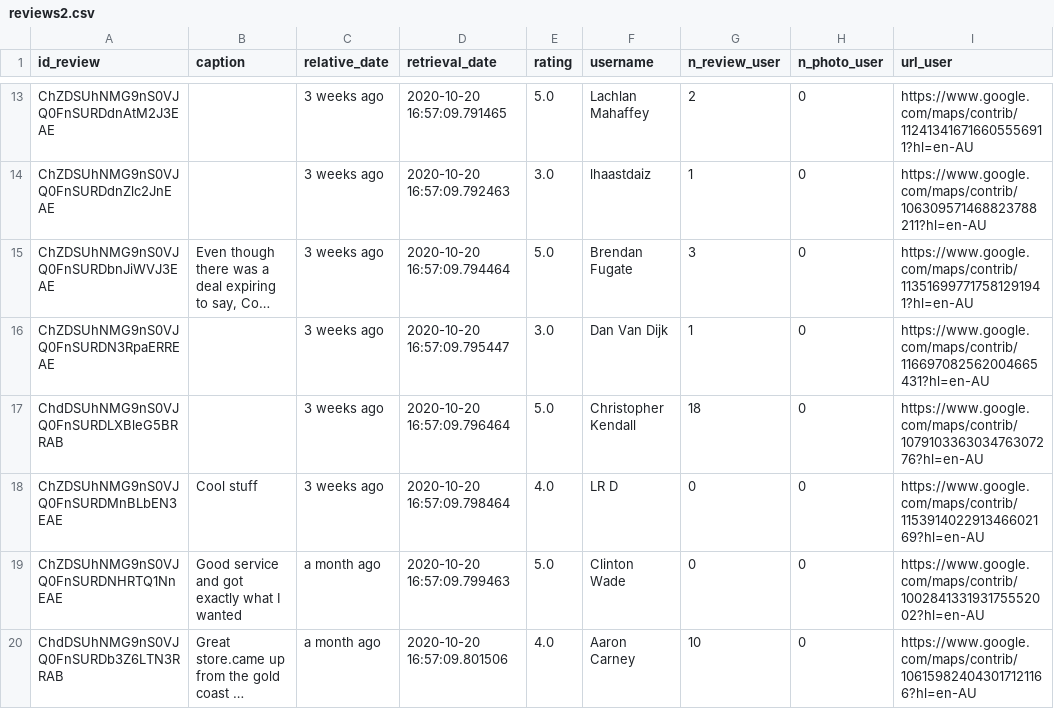
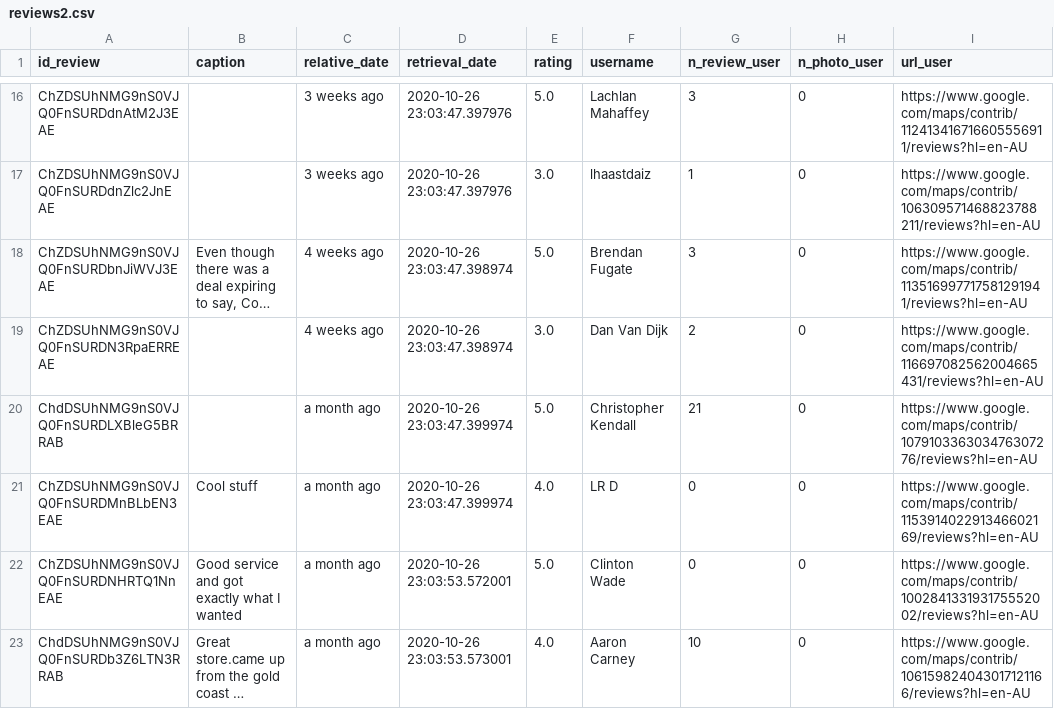
Before and after one commit to TimJones97/reviewbot, a CSV file: reviews2.csv, drawn as a sheet; only a part is shown, gaps mark what is left out; long unchanged cells end in …; addresses are those after the commit; the diff covers the shown part only; the diff names each change by its address in the sheet, - before the commit and + after, or states it on an @@ line.

```diff
--- a/reviews2.csv
+++ b/reviews2.csv
-D16 (retrieval_date): 2020-10-20 16:57:09.791465
+D16 (retrieval_date): 2020-10-26 23:03:47.397976
-G16 (n_review_user): 2
+G16 (n_review_user): 3
-I16 (url_user): https://www.google.com/maps/contrib/112413416716605556911?hl=en-AU
+I16 (url_user): https://www.google.com/maps/contrib/112413416716605556911/reviews?hl=en-AU
-D17 (retrieval_date): 2020-10-20 16:57:09.792463
+D17 (retrieval_date): 2020-10-26 23:03:47.397976
-I17 (url_user): https://www.google.com/maps/contrib/106309571468823788211?hl=en-AU
+I17 (url_user): https://www.google.com/maps/contrib/106309571468823788211/reviews?hl=en-AU
-C18:C19 (relative_date): 3 weeks ago
+C18:C19 (relative_date): 4 weeks ago
-D18 (retrieval_date): 2020-10-20 16:57:09.794464
+D18 (retrieval_date): 2020-10-26 23:03:47.398974
-I18 (url_user): https://www.google.com/maps/contrib/113516997717581291941?hl=en-AU
+I18 (url_user): https://www.google.com/maps/contrib/113516997717581291941/reviews?hl=en-AU
-D19 (retrieval_date): 2020-10-20 16:57:09.795447
+D19 (retrieval_date): 2020-10-26 23:03:47.398974
-G19 (n_review_user): 1
+G19 (n_review_user): 2
-I19 (url_user): https://www.google.com/maps/contrib/116697082562004665431?hl=en-AU
+I19 (url_user): https://www.google.com/maps/contrib/116697082562004665431/reviews?hl=en-AU
-C20:C21 (relative_date): 3 weeks ago
+C20:C21 (relative_date): a month ago
-D20 (retrieval_date): 2020-10-20 16:57:09.796464
+D20 (retrieval_date): 2020-10-26 23:03:47.399974
-G20 (n_review_user): 18
+G20 (n_review_user): 21
-I20 (url_user): https://www.google.com/maps/contrib/107910336303476307276?hl=en-AU
+I20 (url_user): https://www.google.com/maps/contrib/107910336303476307276/reviews?hl=en-AU
-D21 (retrieval_date): 2020-10-20 16:57:09.798464
+D21 (retrieval_date): 2020-10-26 23:03:47.399974
-I21 (url_user): https://www.google.com/maps/contrib/115391402291346602169?hl=en-AU
+I21 (url_user): https://www.google.com/maps/contrib/115391402291346602169/reviews?hl=en-AU
-D22 (retrieval_date): 2020-10-20 16:57:09.799463
+D22 (retrieval_date): 2020-10-26 23:03:53.572001
-I22 (url_user): https://www.google.com/maps/contrib/100284133193175552002?hl=en-AU
+I22 (url_user): https://www.google.com/maps/contrib/100284133193175552002/reviews?hl=en-AU
-D23 (retrieval_date): 2020-10-20 16:57:09.801506
+D23 (retrieval_date): 2020-10-26 23:03:53.573001
-I23 (url_user): https://www.google.com/maps/contrib/106159824043017121166?hl=en-AU
+I23 (url_user): https://www.google.com/maps/contrib/106159824043017121166/reviews?hl=en-AU
```
Also changed, not shown: 10 added rows and 35 edited cells elsewhere in this file, reviews1.csv, reviews3.csv, 2 other files.
